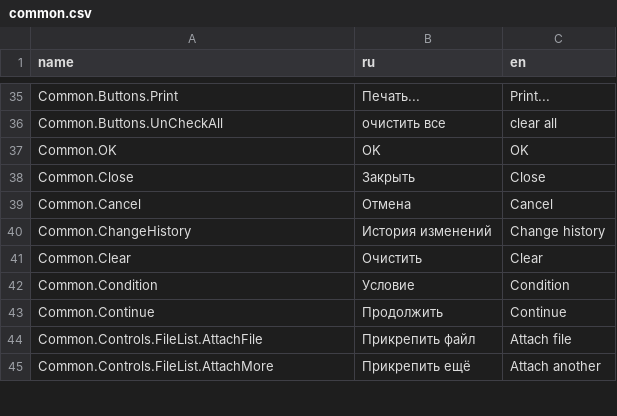
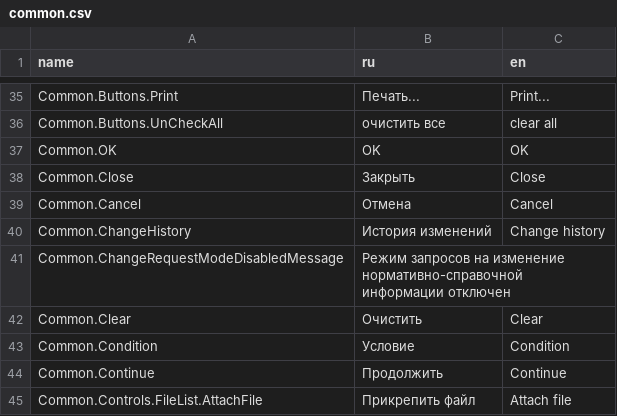
Before and after one commit to TangoCS/TangoCS, a CSV file: Tango.Client.Js/wwwroot/data/res/common.csv, drawn as a sheet; only a part is shown, gaps mark what is left out; the shorter side is filled out with more unchanged rows; the diff names each change by its address in the sheet, - before the commit and + after, or states it on an @@ line.

Commit message:
сообщение при отключенном режиме запросов на изменение объектов

```diff
--- a/Tango.Client.Js/wwwroot/data/res/common.csv
+++ b/Tango.Client.Js/wwwroot/data/res/common.csv
+row 41: Common.ChangeRequestModeDisabledMessage | Режим запросов на изменение нормативно-справочной информации отключен
```
Also changed, not shown: 1 other file.
